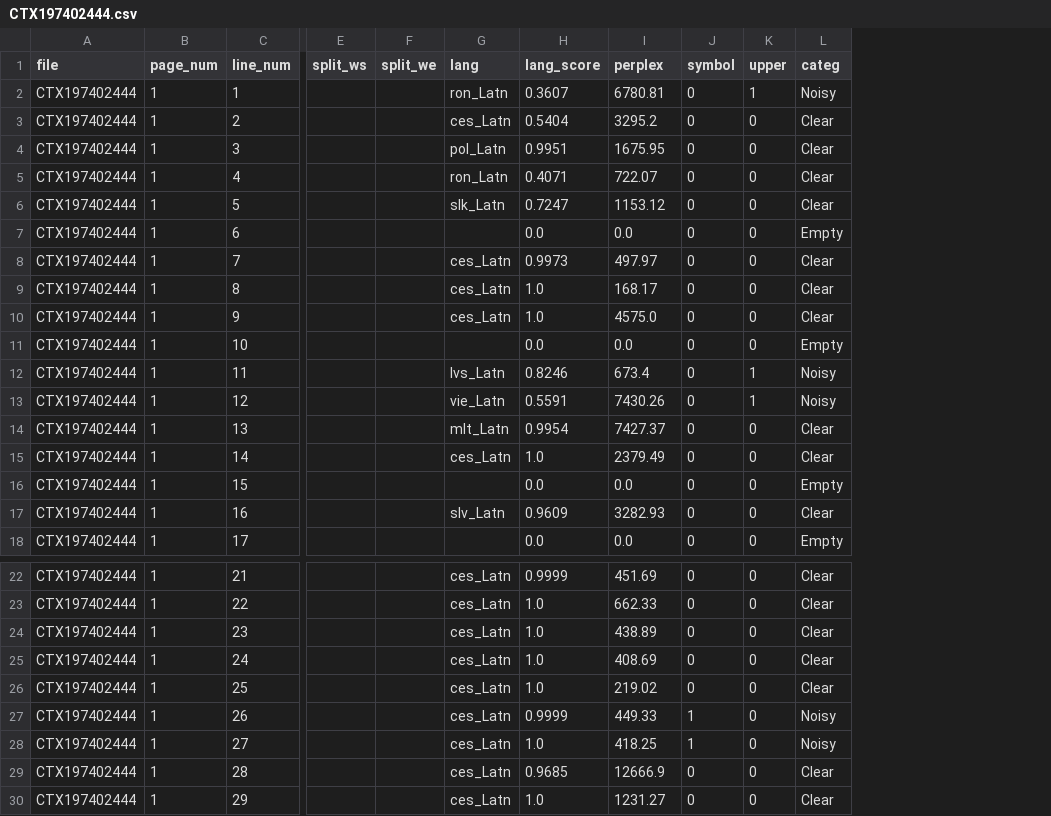
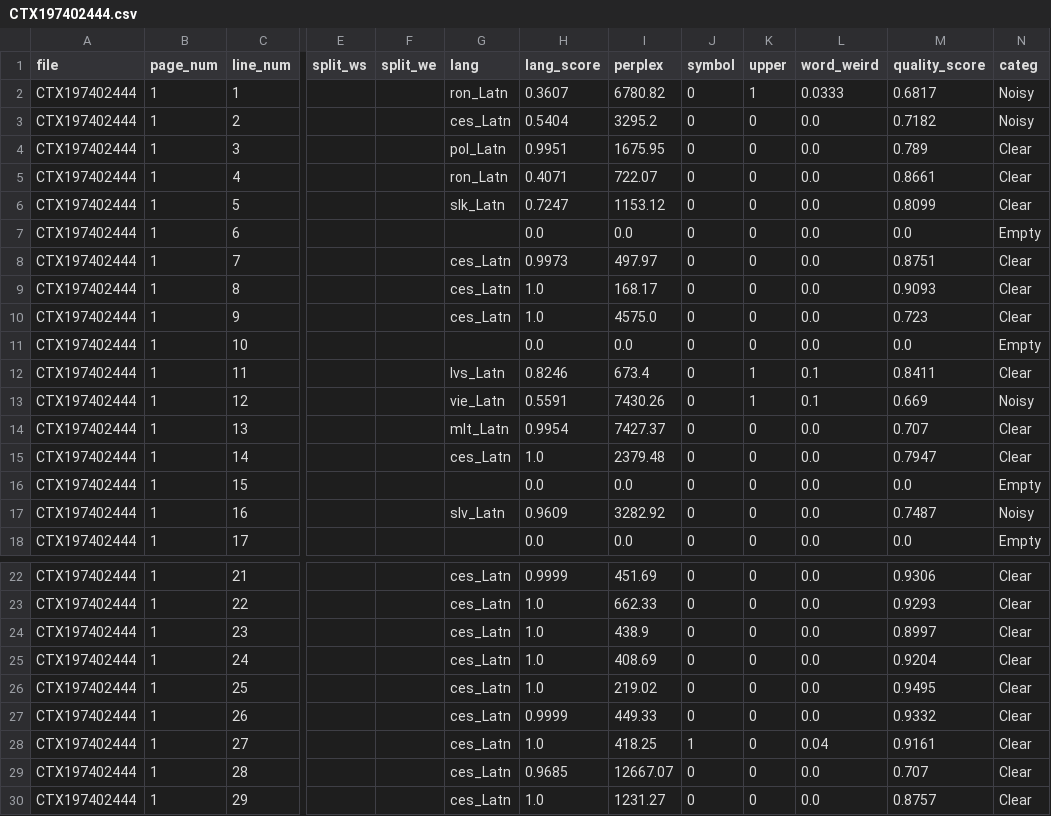
Before and after one commit to ufal/atrium-alto-postprocess, a CSV file: data_samples/DOC_LINE_LANG_CLASS/CTX197402444.csv, drawn as a sheet; only a part is shown, gaps mark what is left out; addresses are those after the commit; the diff covers the shown part only; the diff names each change by its address in the sheet, - before the commit and + after, or states it on an @@ line.

```diff
--- a/data_samples/DOC_LINE_LANG_CLASS/CTX197402444.csv
+++ b/data_samples/DOC_LINE_LANG_CLASS/CTX197402444.csv
+column L (word_weird), rows 2-18: 0.0333 | 0.0 | 0.0 | 0.0 | 0.0 | 0.0 | 0.0 | 0.0 | 0.0 | 0.0 | 0.1 | 0.1 | 0.0 | 0.0 | 0.0 | 0.0 | 0.0; rows 22-30: 0.0 | 0.0 | 0.0 | 0.0 | 0.0 | 0.0 | 0.04 | 0.0 | 0.0
+column M (quality_score), rows 2-18: 0.6817 | 0.7182 | 0.789 | 0.8661 | 0.8099 | 0.0 | 0.8751 | 0.9093 | 0.723 | 0.0 | 0.8411 | 0.669 | 0.707 | 0.7947 | 0.0 | 0.7487 | 0.0; rows 22-30: 0.9306 | 0.9293 | 0.8997 | 0.9204 | 0.9495 | 0.9332 | 0.9161 | 0.707 | 0.8757
-I2 (perplex): 6780.81
+I2 (perplex): 6780.82
-N3 (categ): Clear
+N3 (categ): Noisy
-N12 (categ): Noisy
+N12 (categ): Clear
-I15 (perplex): 2379.49
+I15 (perplex): 2379.48
-I17 (perplex): 3282.93
+I17 (perplex): 3282.92
-N17 (categ): Clear
+N17 (categ): Noisy
-I24 (perplex): 438.89
+I24 (perplex): 438.9
-J27 (symbol): 1
+J27 (symbol): 0
-N27:N28 (categ): Noisy
+N27:N28 (categ): Clear
-I29 (perplex): 12666.9
+I29 (perplex): 12667.07
```
Also changed, not shown: 10 edited cells elsewhere in this file, data_samples/DOC_LINE_LANG_CLASS/CTX196006127.csv, data_samples/DOC_LINE_LANG_CLASS/CTX198402945.csv, 12 other files.
